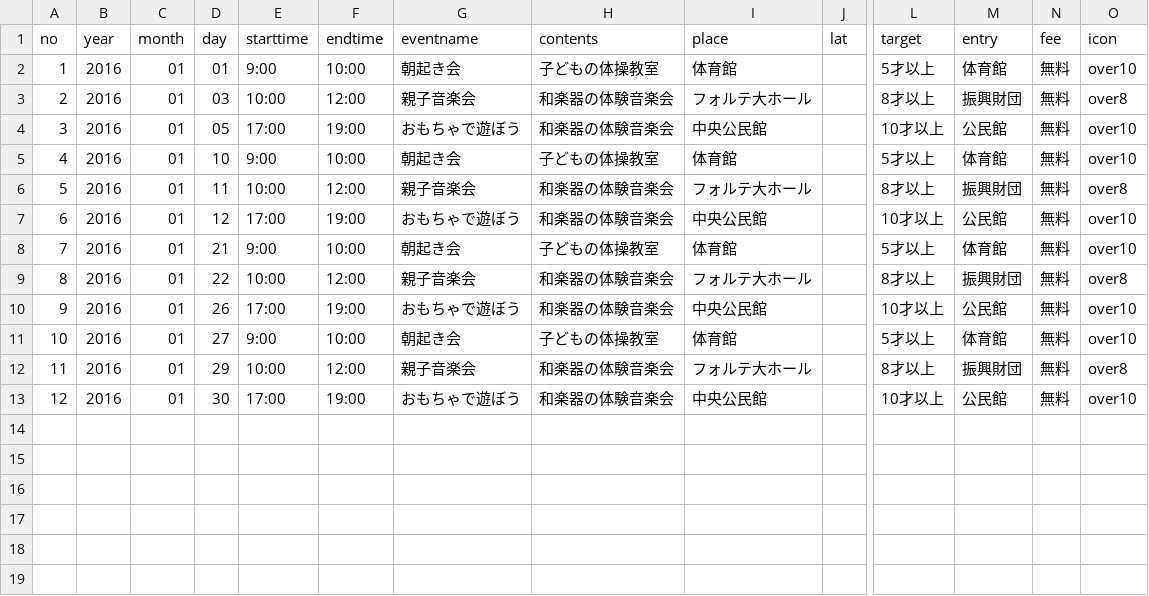
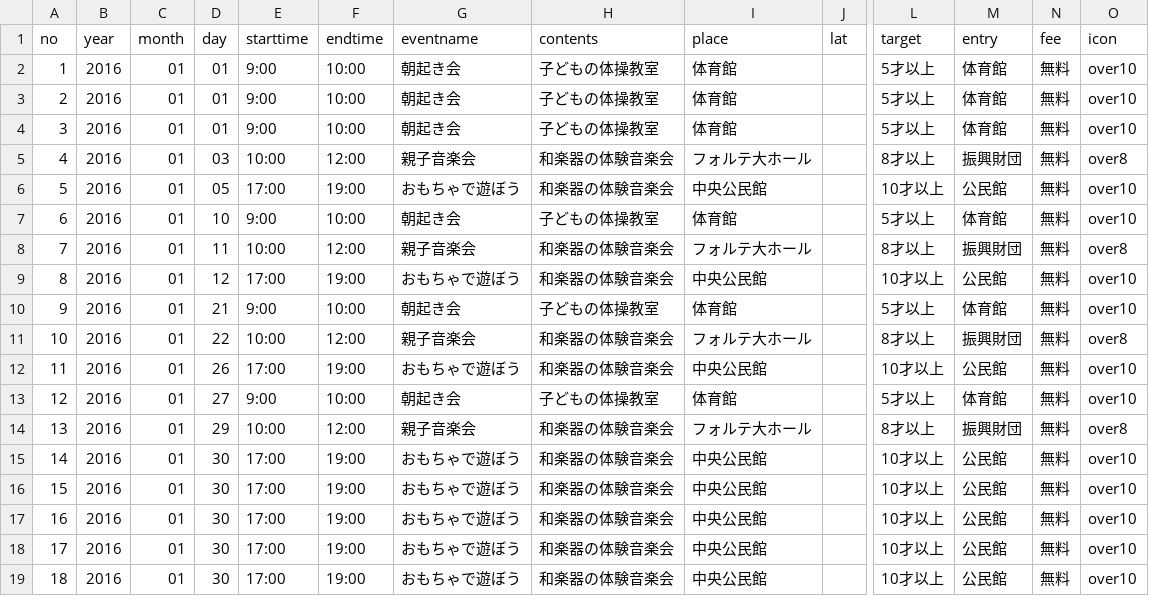
Before and after one commit to codeforkanazawa-org/notalone, a CSV file: events/201601.csv, drawn as a sheet; only a part is shown, gaps mark what is left out; addresses are those after the commit; rows hold the shown columns only; the diff names each change by its address in the sheet, - before the commit and + after, or states it on an @@ line.

```diff
--- a/events/201601.csv
+++ b/events/201601.csv
+row 2: 1 | 2016 | 01 | 01 | 9:00 | 10:00 | 朝起き会 | 子どもの体操教室 | 体育館 |  | 5才以上 | 体育館 | 無料 | over10
+row 3: 2 | 2016 | 01 | 01 | 9:00 | 10:00 | 朝起き会 | 子どもの体操教室 | 体育館 |  | 5才以上 | 体育館 | 無料 | over10
@@ column A (no) renumbered between rows 4 and 15 @@
+row 16: 15 | 2016 | 01 | 30 | 17:00 | 19:00 | おもちゃで遊ぼう | 和楽器の体験音楽会 | 中央公民館 |  | 10才以上 | 公民館 | 無料 | over10
+row 17: 16 | 2016 | 01 | 30 | 17:00 | 19:00 | おもちゃで遊ぼう | 和楽器の体験音楽会 | 中央公民館 |  | 10才以上 | 公民館 | 無料 | over10
+row 18: 17 | 2016 | 01 | 30 | 17:00 | 19:00 | おもちゃで遊ぼう | 和楽器の体験音楽会 | 中央公民館 |  | 10才以上 | 公民館 | 無料 | over10
+row 19: 18 | 2016 | 01 | 30 | 17:00 | 19:00 | おもちゃで遊ぼう | 和楽器の体験音楽会 | 中央公民館 |  | 10才以上 | 公民館 | 無料 | over10
```
Also changed, not shown: 3 other files.
